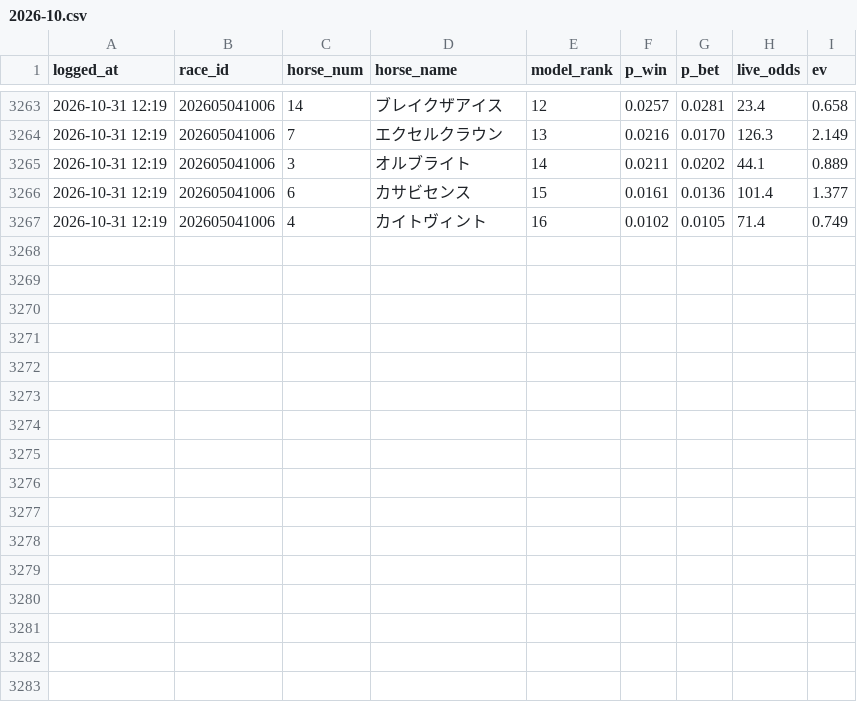
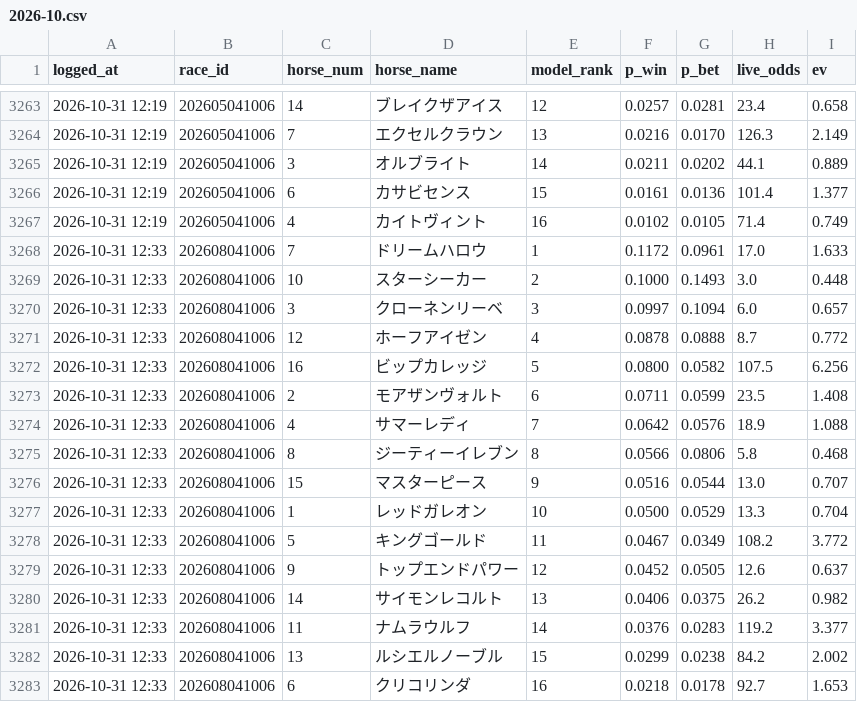
Before and after one commit to sajicosaji/keiba-prediction, a CSV file: data/pred_log/2026-10.csv, drawn as a sheet; only a part is shown, gaps mark what is left out; the diff names each change by its address in the sheet, - before the commit and + after, or states it on an @@ line.

```diff
--- a/data/pred_log/2026-10.csv
+++ b/data/pred_log/2026-10.csv
+row 3268: 2026-10-31 12:33 | 202608041006 | 7 | ドリームハロウ | 1 | 0.1172 | 0.0961 | 17.0 | 1.633
+row 3269: 2026-10-31 12:33 | 202608041006 | 10 | スターシーカー | 2 | 0.1000 | 0.1493 | 3.0 | 0.448
+row 3270: 2026-10-31 12:33 | 202608041006 | 3 | クローネンリーベ | 3 | 0.0997 | 0.1094 | 6.0 | 0.657
+row 3271: 2026-10-31 12:33 | 202608041006 | 12 | ホーフアイゼン | 4 | 0.0878 | 0.0888 | 8.7 | 0.772
+row 3272: 2026-10-31 12:33 | 202608041006 | 16 | ビップカレッジ | 5 | 0.0800 | 0.0582 | 107.5 | 6.256
+row 3273: 2026-10-31 12:33 | 202608041006 | 2 | モアザンヴォルト | 6 | 0.0711 | 0.0599 | 23.5 | 1.408
+row 3274: 2026-10-31 12:33 | 202608041006 | 4 | サマーレディ | 7 | 0.0642 | 0.0576 | 18.9 | 1.088
+row 3275: 2026-10-31 12:33 | 202608041006 | 8 | ジーティーイレブン | 8 | 0.0566 | 0.0806 | 5.8 | 0.468
+row 3276: 2026-10-31 12:33 | 202608041006 | 15 | マスターピース | 9 | 0.0516 | 0.0544 | 13.0 | 0.707
+row 3277: 2026-10-31 12:33 | 202608041006 | 1 | レッドガレオン | 10 | 0.0500 | 0.0529 | 13.3 | 0.704
+row 3278: 2026-10-31 12:33 | 202608041006 | 5 | キングゴールド | 11 | 0.0467 | 0.0349 | 108.2 | 3.772
+row 3279: 2026-10-31 12:33 | 202608041006 | 9 | トップエンドパワー | 12 | 0.0452 | 0.0505 | 12.6 | 0.637
+row 3280: 2026-10-31 12:33 | 202608041006 | 14 | サイモンレコルト | 13 | 0.0406 | 0.0375 | 26.2 | 0.982
+row 3281: 2026-10-31 12:33 | 202608041006 | 11 | ナムラウルフ | 14 | 0.0376 | 0.0283 | 119.2 | 3.377
+row 3282: 2026-10-31 12:33 | 202608041006 | 13 | ルシエルノーブル | 15 | 0.0299 | 0.0238 | 84.2 | 2.002
+row 3283: 2026-10-31 12:33 | 202608041006 | 6 | クリコリンダ | 16 | 0.0218 | 0.0178 | 92.7 | 1.653
```
Also changed, not shown: data/race_info/2026-10.csv, data/sent_log.csv, 2 other files.
